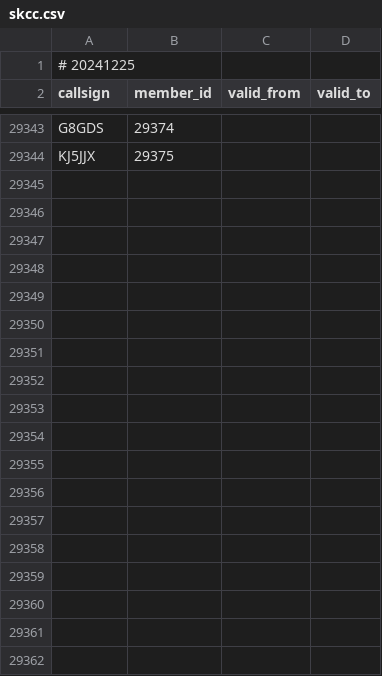
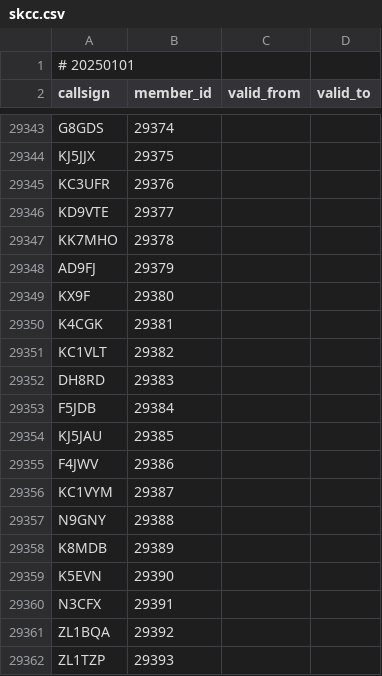
Before and after one commit to foldynl/hamradio-membeship-lists, a CSV file: lists/skcc.csv, drawn as a sheet; only a part is shown, gaps mark what is left out; the diff covers the shown part only.

```diff
--- a/lists/skcc.csv
+++ b/lists/skcc.csv
@@ -1,2 +1,2 @@
-# 20241225
+# 20250101
 callsign,member_id,valid_from,valid_to
@@ -29344 +29344,19 @@ G8GDS,29374,,
 KJ5JJX,29375,,
+KC3UFR,29376,,
+KD9VTE,29377,,
+KK7MHO,29378,,
+AD9FJ,29379,,
+KX9F,29380,,
+K4CGK,29381,,
+KC1VLT,29382,,
+DH8RD,29383,,
+F5JDB,29384,,
+KJ5JAU,29385,,
+F4JWV,29386,,
+KC1VYM,29387,,
+N9GNY,29388,,
+K8MDB,29389,,
+K5EVN,29390,,
+N3CFX,29391,,
+ZL1BQA,29392,,
+ZL1TZP,29393,,
```
Also changed, not shown: 15 added rows and 11 edited cells elsewhere in this file, lists/agcwdl.csv, lists/arlhs.csv, 15 other files.
